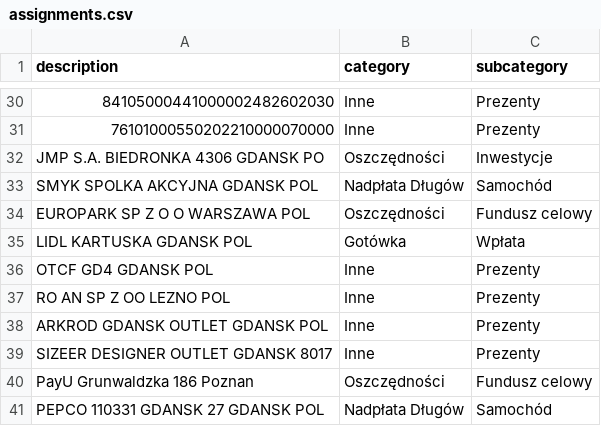
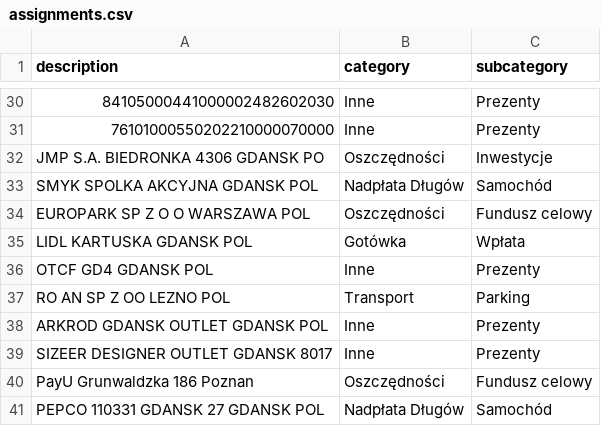
Before and after one commit to patrykkaminiecki/KategoryzatorTransakcjiWeb, a CSV file: assignments.csv, drawn as a sheet; only a part is shown, gaps mark what is left out; the diff covers the shown part only.

```diff
--- a/assignments.csv
+++ b/assignments.csv
@@ -36,3 +36,3 @@ LIDL KARTUSKA  GDANSK  POL,Gotówka,Wpłata
 OTCF GD4  GDANSK  POL,Inne,Prezenty
-RO AN SP Z OO  LEZNO  POL,Inne,Prezenty
+RO AN SP Z OO  LEZNO  POL,Transport,Parking
 ARKROD GDANSK OUTLET  GDANSK  POL,Inne,Prezenty
```
Also changed, not shown: 31 added rows, 14 removed rows, 2 moved rows and 6 edited cells elsewhere in this file.
